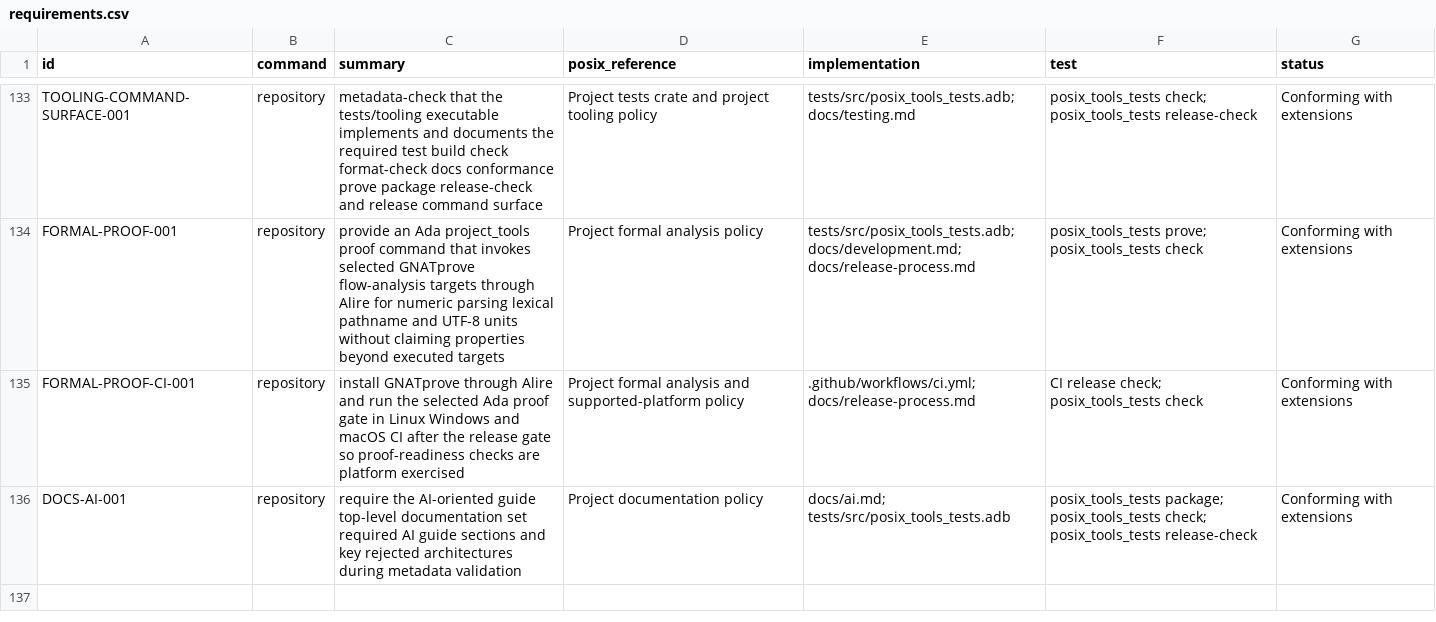
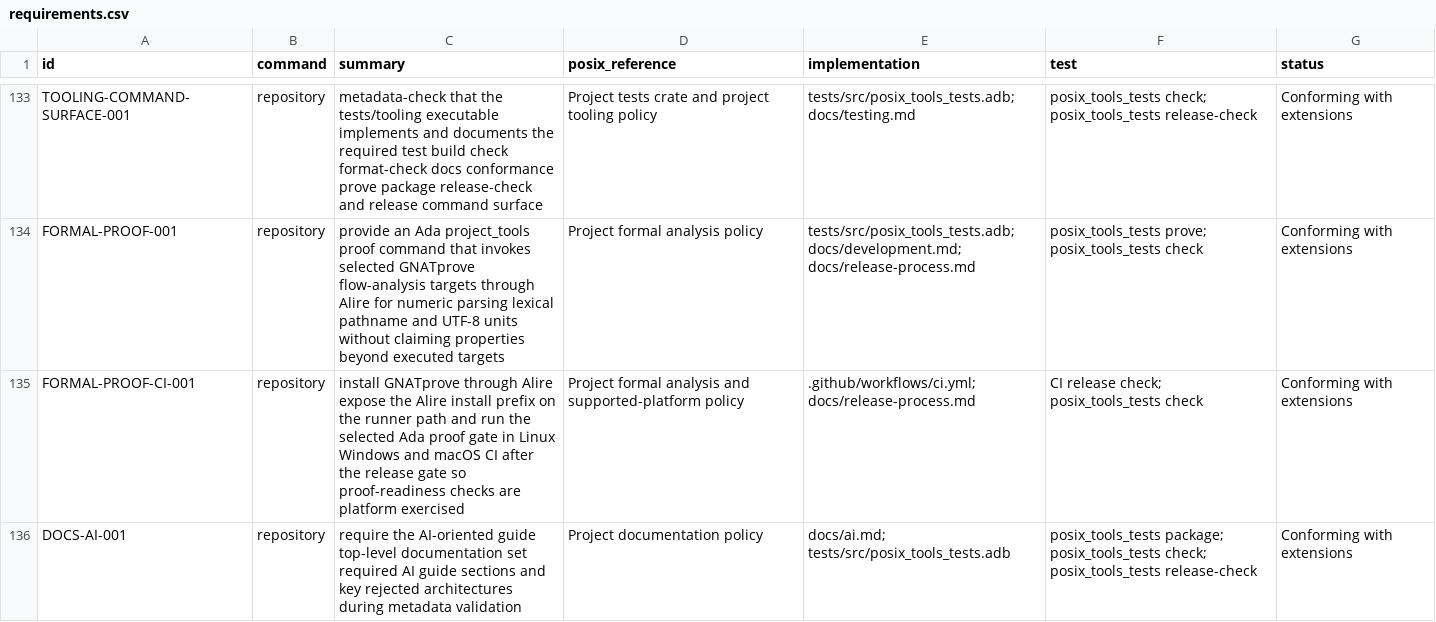
Before and after one commit to bracke/posix_tools, a CSV file: generated/requirements.csv, drawn as a sheet; only a part is shown, gaps mark what is left out.

Commit message:
Expose GNATprove install path in CI

```diff
--- a/generated/requirements.csv
+++ b/generated/requirements.csv
@@ -134,3 +134,3 @@ TOOLING-COMMAND-SURFACE-001,repository,metadata-check that the tests/tooling exe
 FORMAL-PROOF-001,repository,provide an Ada project_tools proof command that invokes selected GNATprove flow-analysis targets through Alire for numeric parsing lexical pathname and UTF-8 units without claiming properties beyond executed targets,Project formal analysis policy,tests/src/posix_tools_tests.adb; docs/development.md; docs/release-process.md,posix_tools_tests prove; posix_tools_tests check,Conforming with extensions
-FORMAL-PROOF-CI-001,repository,install GNATprove through Alire and run the selected Ada proof gate in Linux Windows and macOS CI after the release gate so proof-readiness checks are platform exercised,Project formal analysis and supported-platform policy,.github/workflows/ci.yml; docs/release-process.md,CI release check; posix_tools_tests check,Conforming with extensions
+FORMAL-PROOF-CI-001,repository,install GNATprove through Alire expose the Alire install prefix on the runner path and run the selected Ada proof gate in Linux Windows and macOS CI after the release gate so proof-readiness checks are platform exercised,Project formal analysis and supported-platform policy,.github/workflows/ci.yml; docs/release-process.md,CI release check; posix_tools_tests check,Conforming with extensions
 DOCS-AI-001,repository,require the AI-oriented guide top-level documentation set required AI guide sections and key rejected architectures during metadata validation,Project documentation policy,docs/ai.md; tests/src/posix_tools_tests.adb,posix_tools_tests package; posix_tools_tests check; posix_tools_tests release-check,Conforming with extensions
```
Also changed, not shown: 5 other files.
